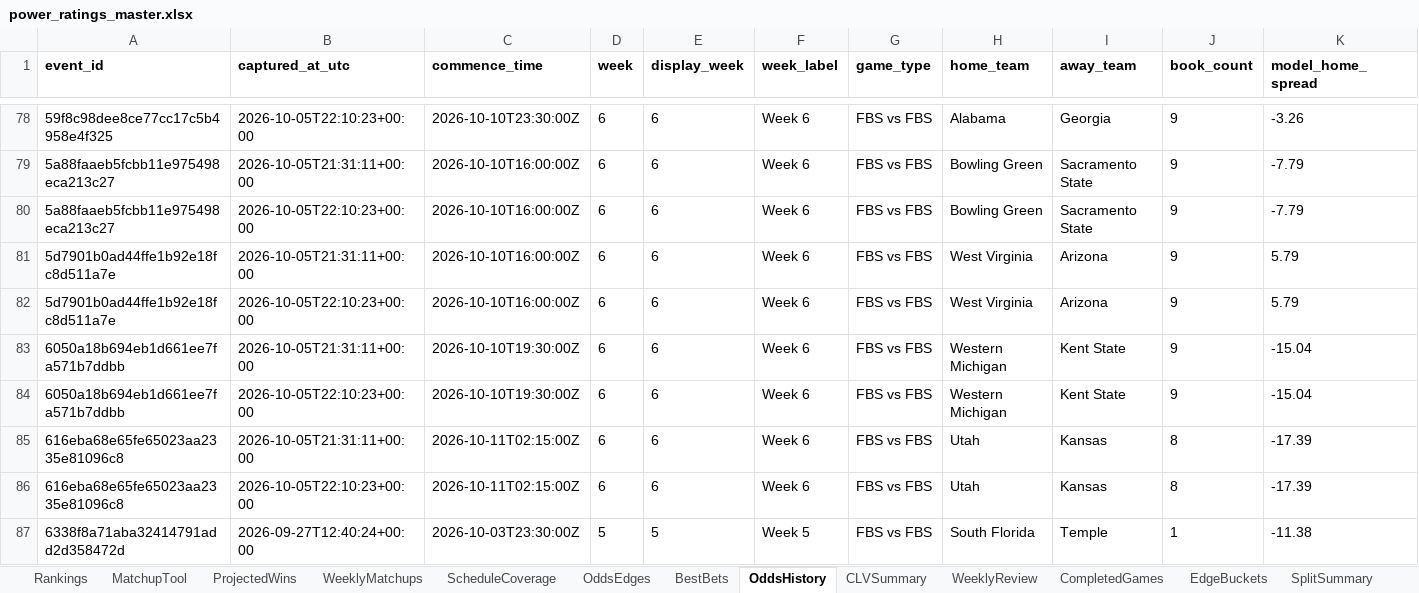
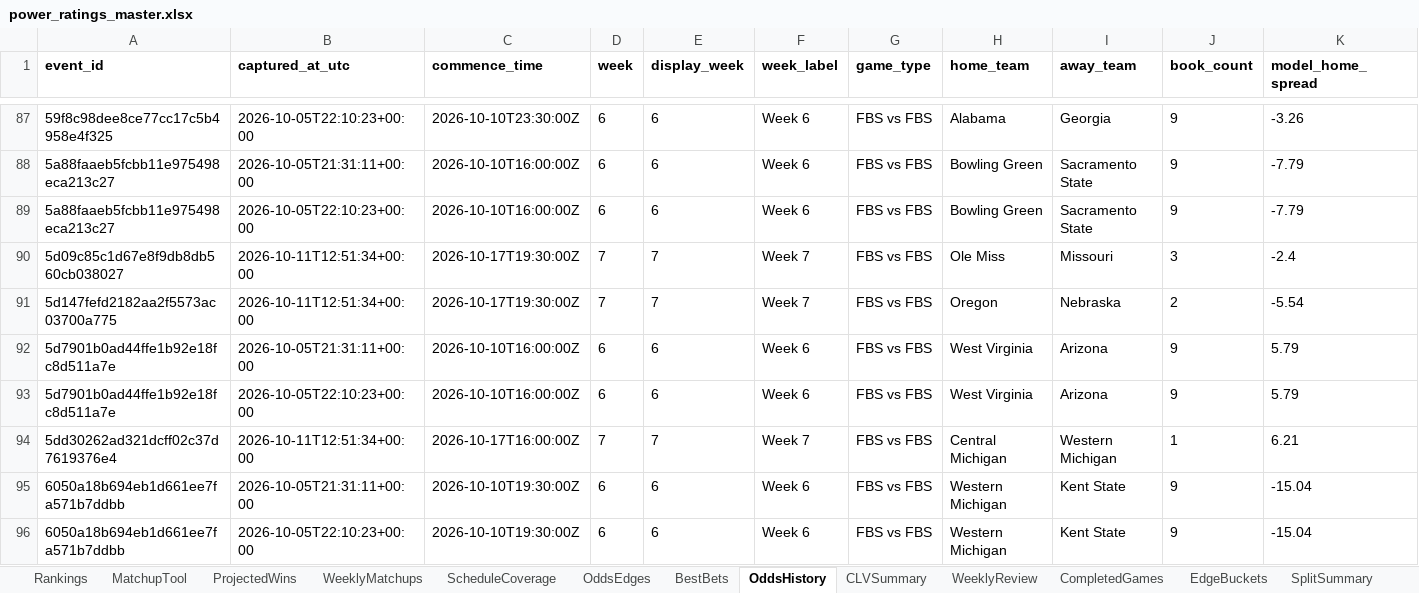
Before and after one commit to Niekamp22/College-Football-Power-Rankings, an Excel workbook: output/power_ratings_master.xlsx, sheet OddsHistory, drawn as a sheet; only a part is shown, gaps mark what is left out; the shorter side is filled out with more unchanged rows; values as stored, in another font and other column widths than the file's, no borders; rows hold the shown columns only; the diff covers the shown part only; the diff names each change by its address in the sheet, - before the commit and + after, or states it on an @@ line.

```diff
--- a/output/power_ratings_master.xlsx (sheet OddsHistory)
+++ b/output/power_ratings_master.xlsx (sheet OddsHistory)
+row 90: 5d09c85c1d67e8f9db8db560cb038027 | 2026-10-11T12:51:34+00:00 | 2026-10-17T19:30:00Z | 7 | 7 | Week 7 | FBS vs FBS | Ole Miss | Missouri | 3 | -2.4
+row 91: 5d147fefd2182aa2f5573ac03700a775 | 2026-10-11T12:51:34+00:00 | 2026-10-17T19:30:00Z | 7 | 7 | Week 7 | FBS vs FBS | Oregon | Nebraska | 2 | -5.54
+row 94: 5dd30262ad321dcff02c37d7619376e4 | 2026-10-11T12:51:34+00:00 | 2026-10-17T16:00:00Z | 7 | 7 | Week 7 | FBS vs FBS | Central Michigan | Western Michigan | 1 | 6.21
```
Also changed, not shown: 22 added rows elsewhere in this sheet, sheet WeeklyMatchups, sheet Rankings, sheet OddsEdges, sheet TeamBias, sheet CompletedGames, sheet ProjectedWins, 11 more sheets, output/power_ratings_final.xlsx, 22 other files.
